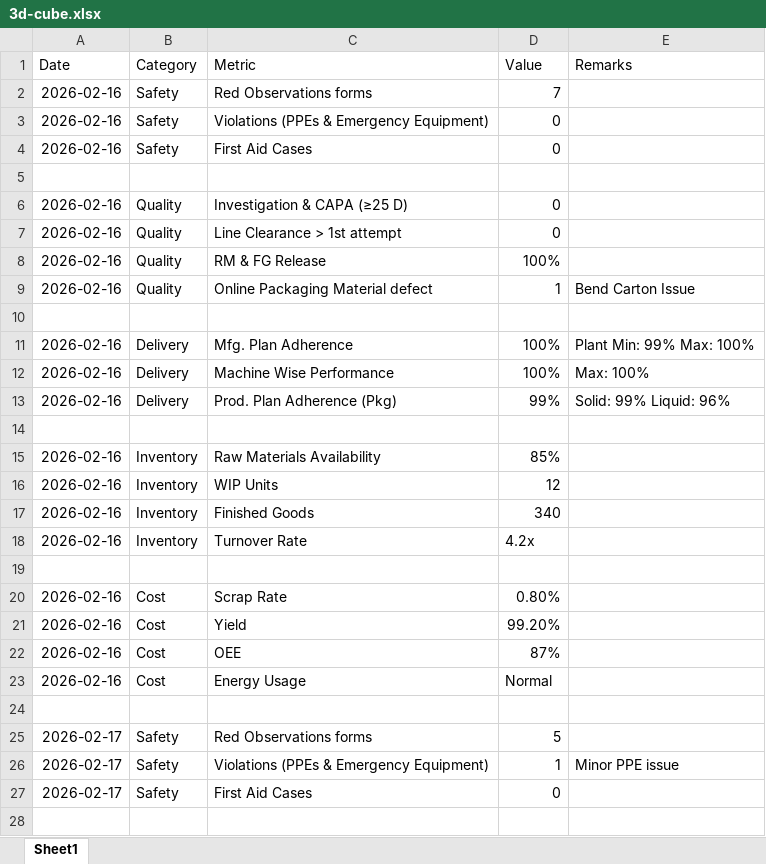
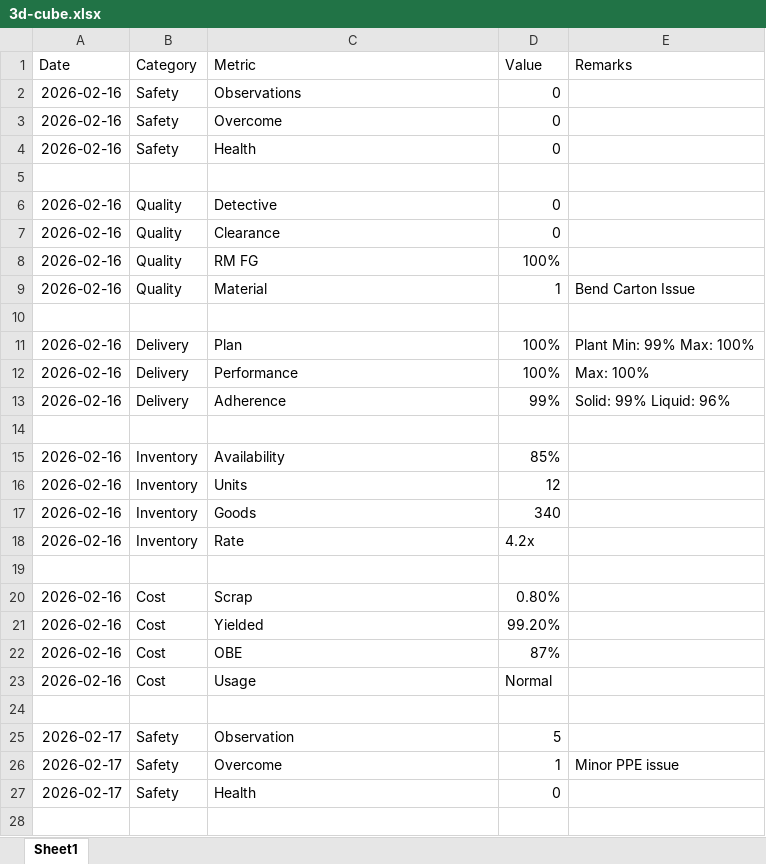
Before and after one commit to logisoltech/3d-cube-project, an Excel workbook: public/3d-cube.xlsx, sheet Sheet1, drawn as a sheet; only a part is shown; values as stored, in another font and other column widths than the file's, no borders; charts and pictures not drawn; the diff covers the shown part only; the diff names each change by its address in the sheet, - before the commit and + after, or states it on an @@ line.

Commit message:
...

```diff
--- a/public/3d-cube.xlsx (sheet Sheet1)
+++ b/public/3d-cube.xlsx (sheet Sheet1)
-C2 (Metric): Red Observations forms
+C2 (Metric): Observations
-D2 (Value): 7
+D2 (Value): 0
-C3 (Metric): Violations (PPEs & Emergency Equipment)
+C3 (Metric): Overcome
-C4 (Metric): First Aid Cases
+C4 (Metric): Health
-C6 (Metric): Investigation & CAPA (≥25 D)
+C6 (Metric): Detective
-C7 (Metric): Line Clearance > 1st attempt
+C7 (Metric): Clearance
-C8 (Metric): RM & FG Release
+C8 (Metric): RM FG
-C9 (Metric): Online Packaging Material defect
+C9 (Metric): Material
-C11 (Metric): Mfg. Plan Adherence
+C11 (Metric): Plan
-C12 (Metric): Machine Wise Performance
+C12 (Metric): Performance
-C13 (Metric): Prod. Plan Adherence (Pkg)
+C13 (Metric): Adherence
-C15 (Metric): Raw Materials Availability
+C15 (Metric): Availability
-C16 (Metric): WIP Units
+C16 (Metric): Units
-C17 (Metric): Finished Goods
+C17 (Metric): Goods
-C18 (Metric): Turnover Rate
+C18 (Metric): Rate
-C20 (Metric): Scrap Rate
+C20 (Metric): Scrap
-C21 (Metric): Yield
+C21 (Metric): Yielded
-C22 (Metric): OEE
+C22 (Metric): OBE
-C23 (Metric): Energy Usage
+C23 (Metric): Usage
-C25 (Metric): Red Observations forms
+C25 (Metric): Observation
-C26 (Metric): Violations (PPEs & Emergency Equipment)
+C26 (Metric): Overcome
-C27 (Metric): First Aid Cases
+C27 (Metric): Health
```
Also changed, not shown: 4 edited cells elsewhere in this sheet.
